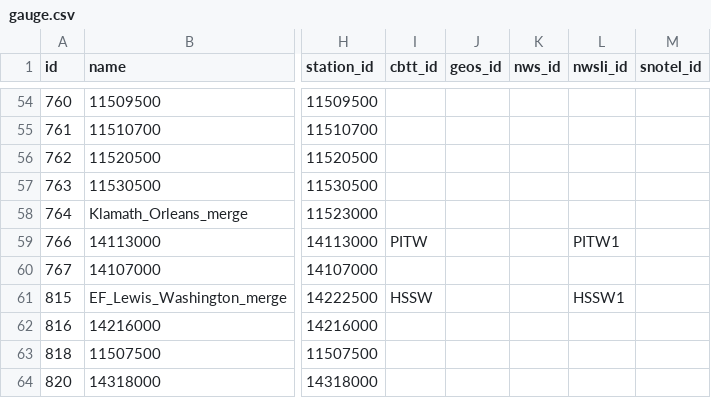
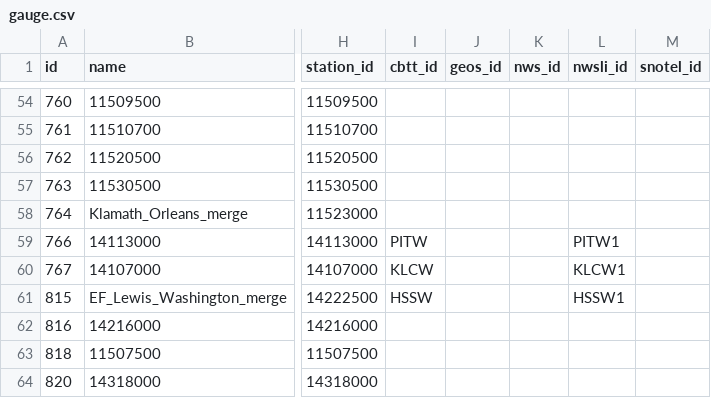
Before and after one commit to mousebrains/kayak_python, a CSV file: data/db/gauge.csv, drawn as a sheet; only a part is shown, gaps mark what is left out; the diff names each change by its address in the sheet, - before the commit and + after, or states it on an @@ line.

```diff
--- a/data/db/gauge.csv
+++ b/data/db/gauge.csv
-I60 (cbtt_id): (empty)
+I60 (cbtt_id): KLCW
-L60 (nwsli_id): (empty)
+L60 (nwsli_id): KLCW1
```
Also changed, not shown: data/db/fetch_url.csv, data/db/gauge_source.csv, 3 other files.
